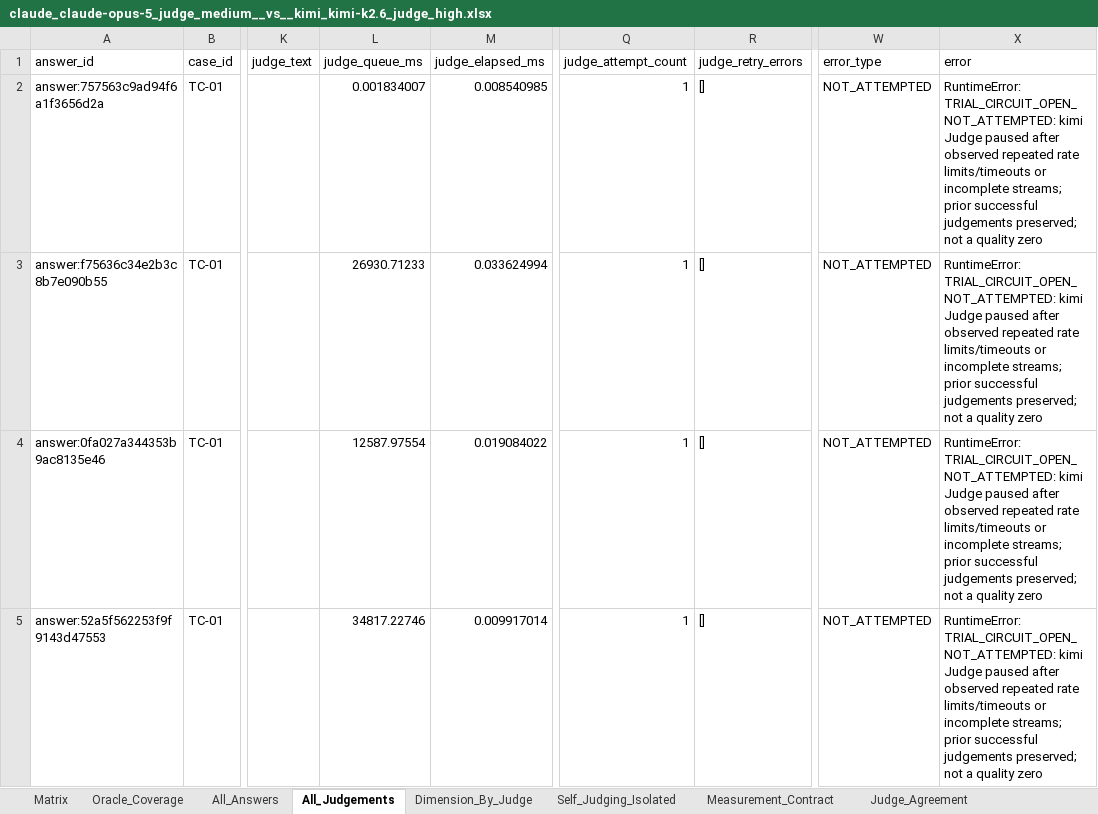
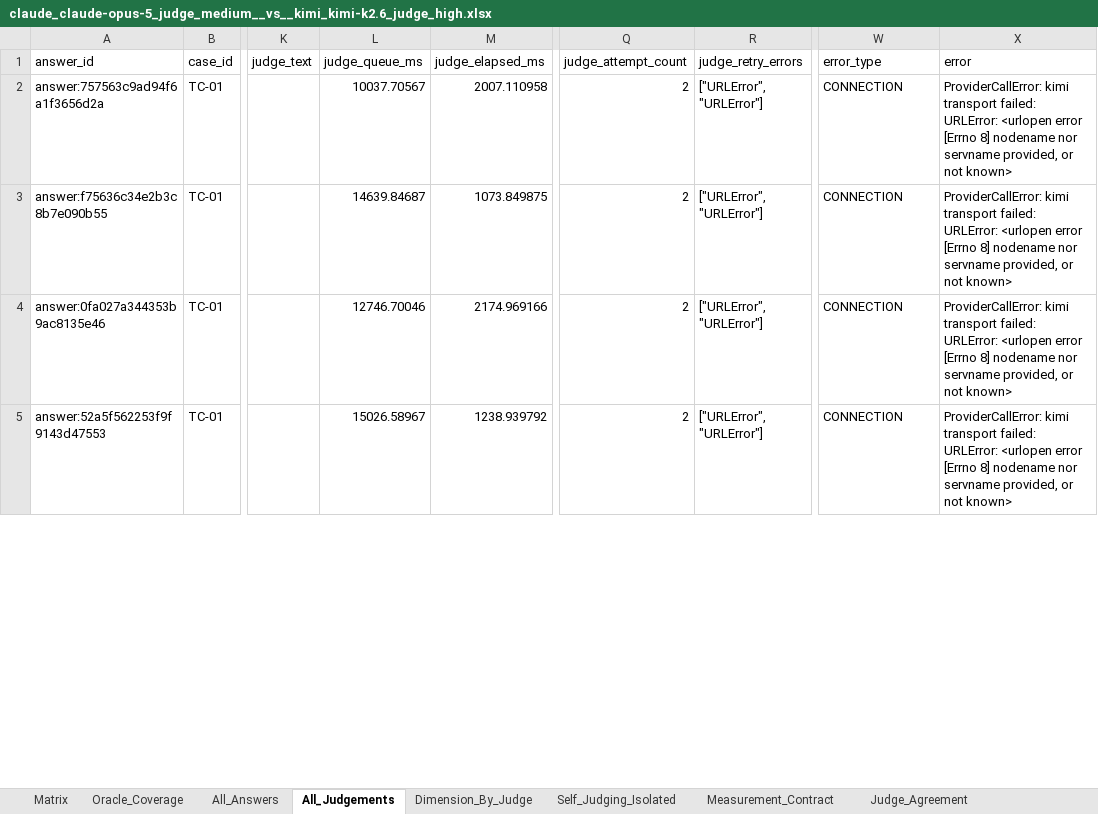
Before and after one commit to Kelvin-xing/Xiaoan-evaluation, an Excel workbook: evaluation_multimodels/runs/2026-09-21-minimal32-five-self-included/pairs/claude_claude-opus-5_judge_medium__vs__kimi_kimi-k2.6_judge_high.xlsx, sheet All_Judgements, drawn as a sheet; only a part is shown, gaps mark what is left out; values as stored, in another font and other column widths than the file's, no borders; the diff covers the shown part only; the diff names each change by its address in the sheet, - before the commit and + after, or states it on an @@ line.

```diff
--- a/evaluation_multimodels/runs/2026-09-21-minimal32-five-self-included/pairs/claude_claude-opus-5_judge_medium__vs__kimi_kimi-k2.6_judge_high.xlsx (sheet All_Judgements)
+++ b/evaluation_multimodels/runs/2026-09-21-minimal32-five-self-included/pairs/claude_claude-opus-5_judge_medium__vs__kimi_kimi-k2.6_judge_high.xlsx (sheet All_Judgements)
-L2 (judge_queue_ms): 0.001834007
+L2 (judge_queue_ms): 10037.70567
-M2 (judge_elapsed_ms): 0.008540985
+M2 (judge_elapsed_ms): 2007.110958
-Q2:Q5 (judge_attempt_count): 1
+Q2:Q5 (judge_attempt_count): 2
-R2:R5 (judge_retry_errors): []
+R2:R5 (judge_retry_errors): ["URLError", "URLError"]
-W2:W5 (error_type): NOT_ATTEMPTED
+W2:W5 (error_type): CONNECTION
-X2:X5 (error): RuntimeError: TRIAL_CIRCUIT_OPEN_NOT_ATTEMPTED: kimi Judge paused after observed repeated rate limits/timeouts or incomplete streams; prior successful judgements preserved; not a quality zero
+X2:X5 (error): ProviderCallError: kimi transport failed: URLError: <urlopen error [Errno 8] nodename nor servname provided, or not known>
-L3 (judge_queue_ms): 26930.71233
+L3 (judge_queue_ms): 14639.84687
-M3 (judge_elapsed_ms): 0.033624994
+M3 (judge_elapsed_ms): 1073.849875
-L4 (judge_queue_ms): 12587.97554
+L4 (judge_queue_ms): 12746.70046
-M4 (judge_elapsed_ms): 0.019084022
+M4 (judge_elapsed_ms): 2174.969166
-L5 (judge_queue_ms): 34817.22746
+L5 (judge_queue_ms): 15026.58967
-M5 (judge_elapsed_ms): 0.009917014
+M5 (judge_elapsed_ms): 1238.939792
```
Also changed, not shown: 78 edited cells elsewhere in this sheet, evaluation_multimodels/runs/2026-09-21-minimal32-five-self-included/pairs/gpt_gpt-5.6-sol_judge_medium__vs__kimi_kimi-k2.6_judge_high.xlsx, evaluation_multimodels/runs/2026-09-21-minimal32-five-self-included/pairs/gpt_gpt-5.6-sol_judge_medium__vs__qwen_qwen3.8-max_judge_medium.xlsx, 29 other files.
